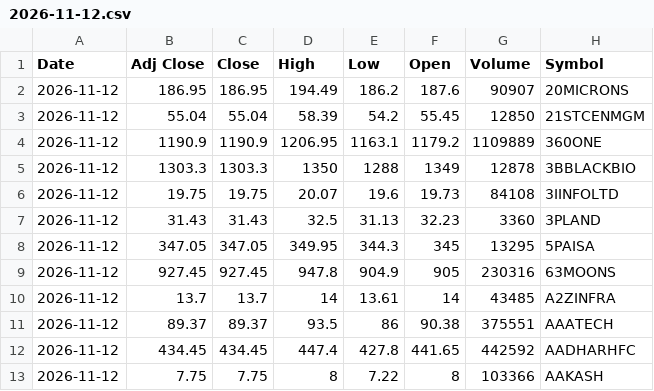
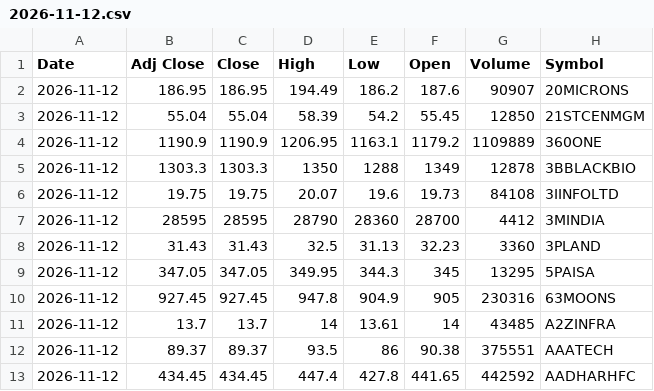
Before and after one commit to VarunNeel/alphatrace-feed, a CSV file: ohlcv/daily/2026-11-12.csv, drawn as a sheet; only a part is shown; the shorter side is filled out with more unchanged rows; the diff names each change by its address in the sheet, - before the commit and + after, or states it on an @@ line.

Commit message:
OHLCV 2026-11-15

```diff
--- a/ohlcv/daily/2026-11-12.csv
+++ b/ohlcv/daily/2026-11-12.csv
+row 7: 2026-11-12 | 28595 | 28595 | 28790 | 28360 | 28700 | 4412 | 3MINDIA
```
Also changed, not shown: ohlcv/DAILY_OHLCV.csv, ohlcv/daily/2026-11-13.csv, 1 other file.
